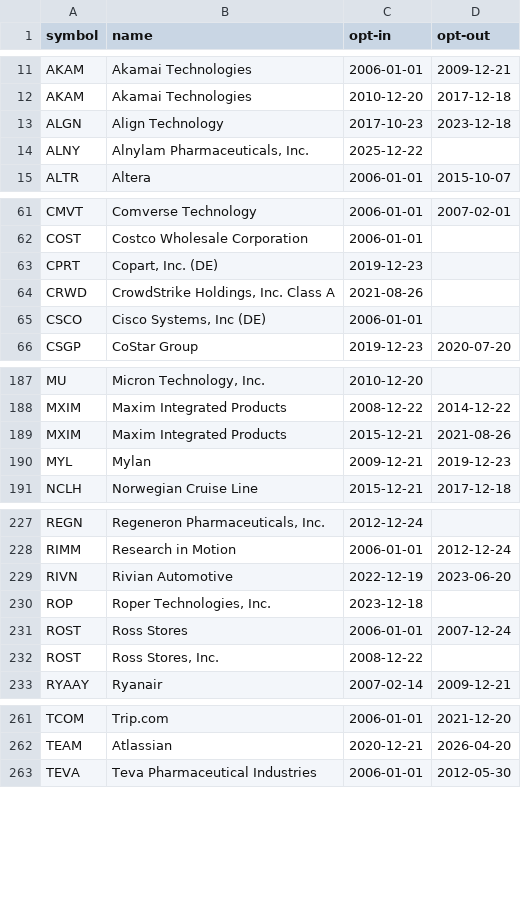
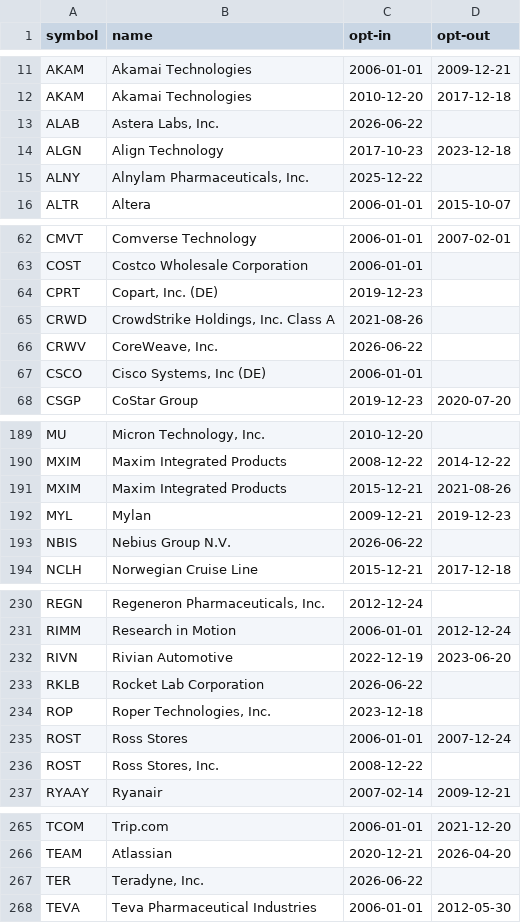
Before and after one commit to unliftedq/index-constitution, a CSV file: history/nasdaq100.csv, drawn as a sheet; only a part is shown, gaps mark what is left out; the diff covers the shown part only; the diff names each change by its address in the sheet, - before the commit and + after, or states it on an @@ line.

```diff
--- a/history/nasdaq100.csv
+++ b/history/nasdaq100.csv
+row 13: ALAB | Astera Labs, Inc. | 2026-06-22
+row 66: CRWV | CoreWeave, Inc. | 2026-06-22
+row 193: NBIS | Nebius Group N.V. | 2026-06-22
+row 233: RKLB | Rocket Lab Corporation | 2026-06-22
+row 267: TER | Teradyne, Inc. | 2026-06-22
```
Also changed, not shown: 5 edited cells elsewhere in this file, history/dow30.csv, history/sp500.csv, 4 other files.
